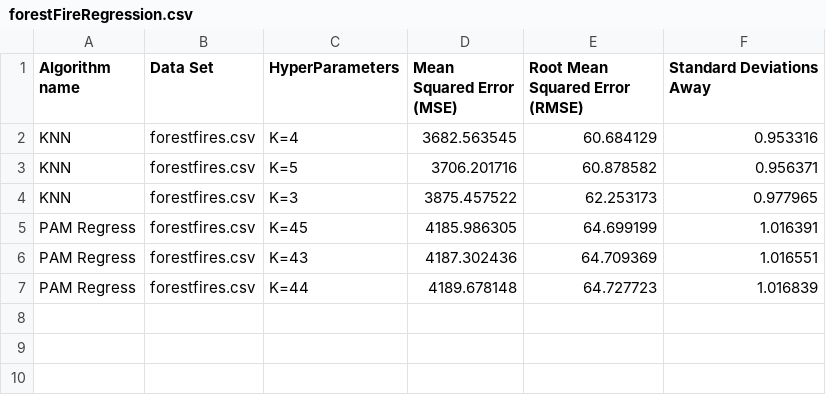
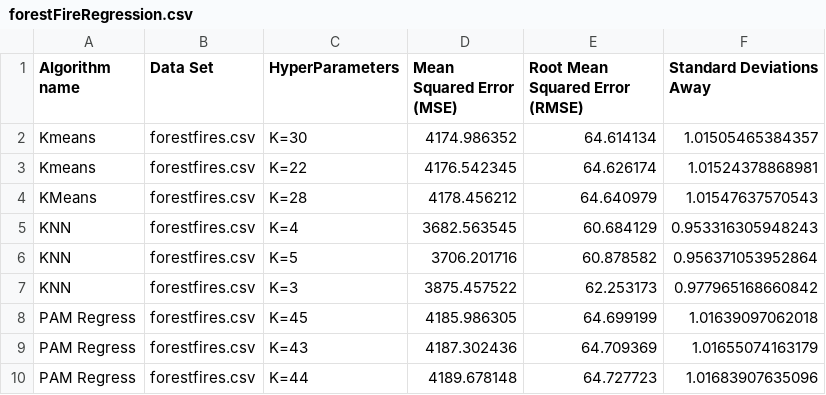
Before and after one commit to nardielloam7451/CSCI447_knn_assignment, a CSV file: latex tables/forestFireRegression.csv, drawn as a sheet.

```diff
--- a/latex tables/forestFireRegression.csv
+++ b/latex tables/forestFireRegression.csv
@@ -1,7 +1,10 @@
 Algorithm name,Data Set,HyperParameters,Mean Squared Error (MSE),Root Mean Squared Error (RMSE),Standard Deviations Away
-KNN,forestfires.csv,K=4,3682.563545,60.684129,0.953316
-KNN,forestfires.csv,K=5,3706.201716,60.878582,0.956371
-KNN,forestfires.csv,K=3,3875.457522,62.253173,0.977965
-PAM Regress,forestfires.csv,K=45,4185.986305,64.699199,1.016391
-PAM Regress,forestfires.csv,K=43,4187.302436,64.709369,1.016551
-PAM Regress,forestfires.csv,K=44,4189.678148,64.727723,1.016839
+Kmeans,forestfires.csv,K=30,4174.986352,64.614134,1.01505465384357
+Kmeans,forestfires.csv,K=22,4176.542345,64.626174,1.01524378868981
+KMeans,forestfires.csv,K=28,4178.456212,64.640979,1.01547637570543
+KNN,forestfires.csv,K=4,3682.563545,60.684129,0.953316305948243
+KNN,forestfires.csv,K=5,3706.201716,60.878582,0.956371053952864
+KNN,forestfires.csv,K=3,3875.457522,62.253173,0.977965168660842
+PAM Regress,forestfires.csv,K=45,4185.986305,64.699199,1.01639097062018
+PAM Regress,forestfires.csv,K=43,4187.302436,64.709369,1.01655074163179
+PAM Regress,forestfires.csv,K=44,4189.678148,64.727723,1.01683907635096
```
Also changed, not shown: latex tables/abaloneClassificationResults.csv, latex tables/machine_dataRegression.csv, 13 other files.
